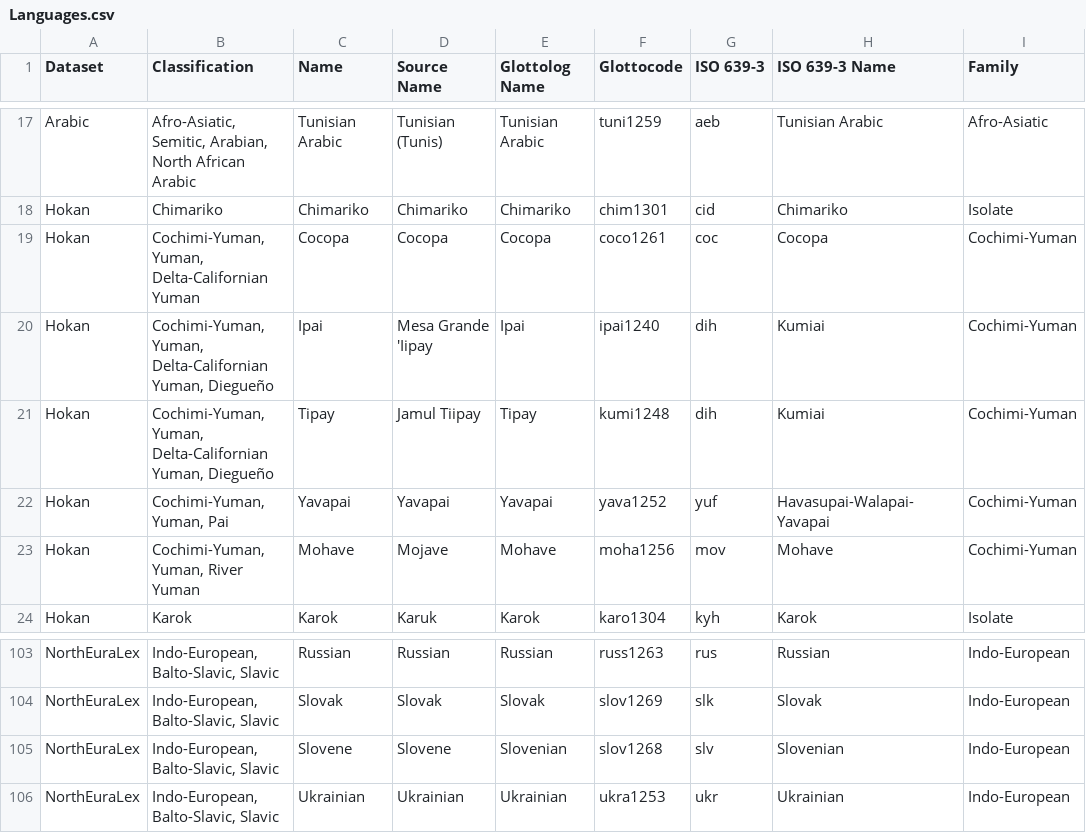
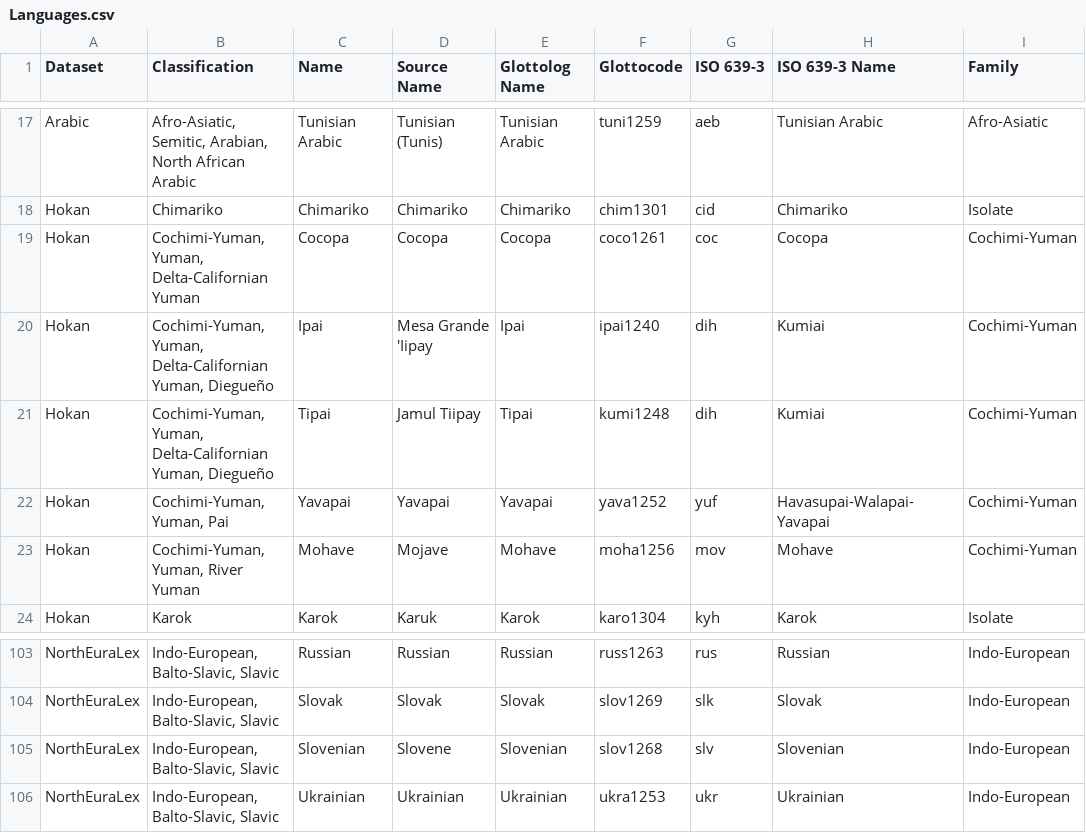
Before and after one commit to pgeorgis/LST_MScThesis, a CSV file: Datasets/Languages.csv, drawn as a sheet; only a part is shown, gaps mark what is left out; the diff names each change by its address in the sheet, - before the commit and + after, or states it on an @@ line.

Commit message:
Correct language data

```diff
--- a/Datasets/Languages.csv
+++ b/Datasets/Languages.csv
-C21 (Name): Tipay
+C21 (Name): Tipai
-E21 (Glottolog Name): Tipay
+E21 (Glottolog Name): Tipai
-C105 (Name): Slovene
+C105 (Name): Slovenian
```
Also changed, not shown: Datasets/Hokan/hokan_data.csv, Datasets/Hokan/languages.csv.
